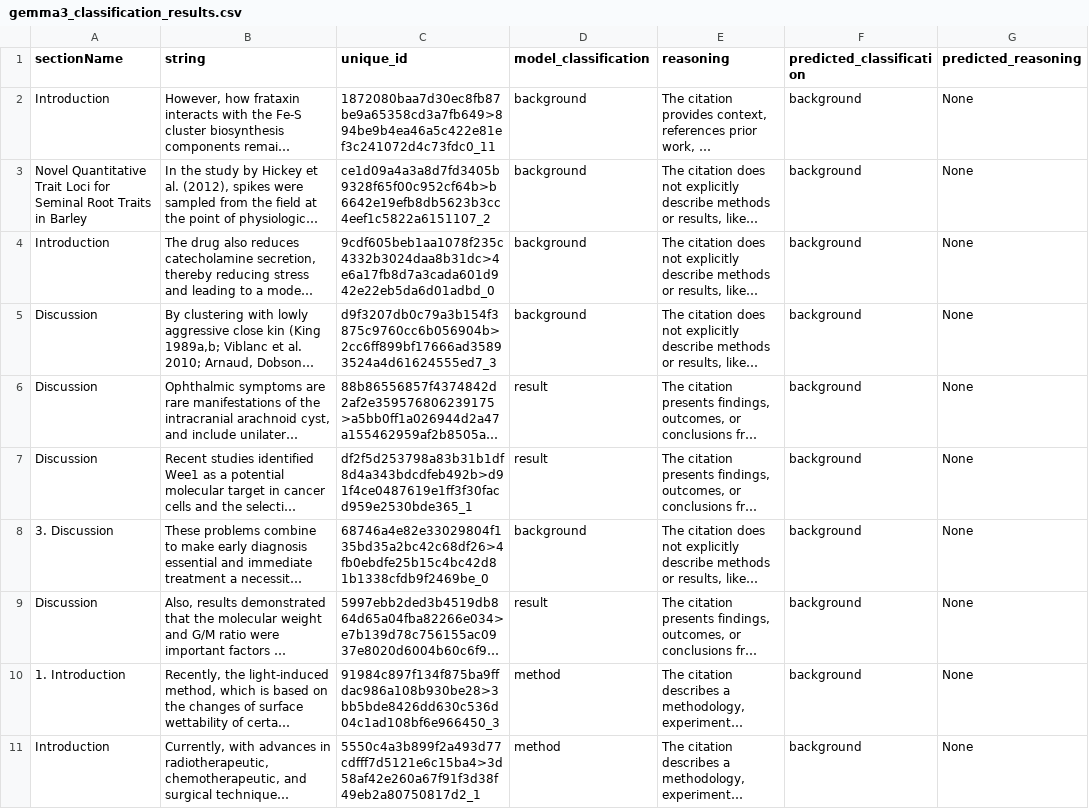
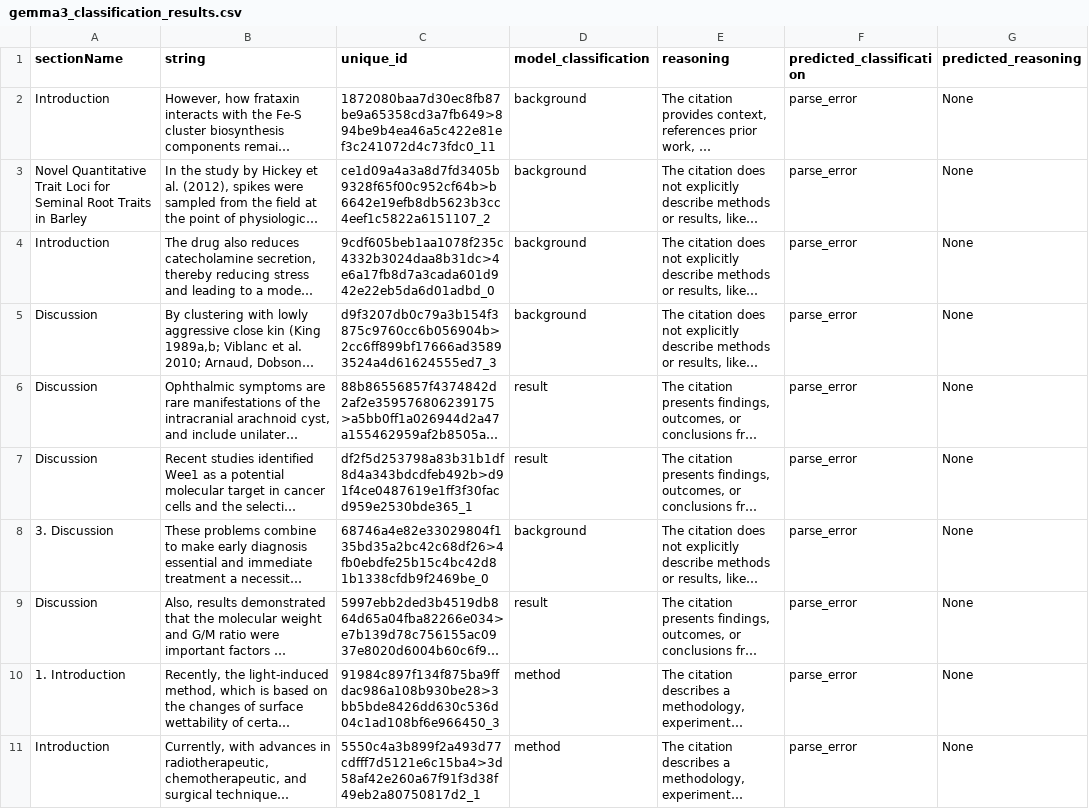
Before and after one commit to Kok-je/nlp_group19, a CSV file: gemma3_classification_results.csv, drawn as a sheet; long unchanged cells end in …; the diff names each change by its address in the sheet, - before the commit and + after, or states it on an @@ line.

```diff
--- a/gemma3_classification_results.csv
+++ b/gemma3_classification_results.csv
-F2:F11 (predicted_classification): background
+F2:F11 (predicted_classification): parse_error
```
Also changed, not shown: 35 other files.
